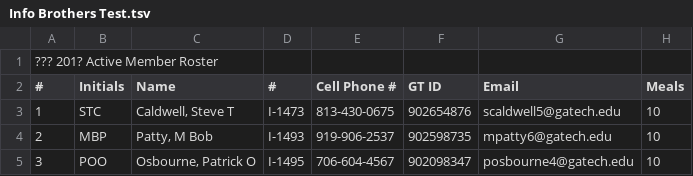
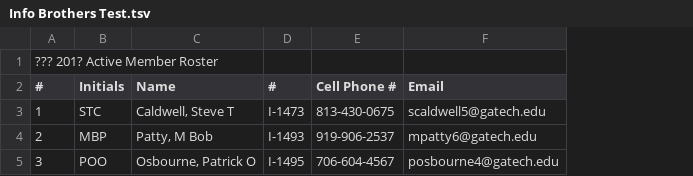
Before and after one commit to bradleyoesch/CreatePhoneCards, a TSV file: Info Brothers Test.tsv, drawn as a sheet; the diff names each change by its address in the sheet, - before the commit and + after, or states it on an @@ line.

```diff
--- a/Info Brothers Test.tsv
+++ b/Info Brothers Test.tsv
-column F (GT ID), rows 3-5: 902654876 | 902598735 | 902098347
-column H (Meals), rows 3-5: all 10
```
Also changed, not shown: 8 other files.
